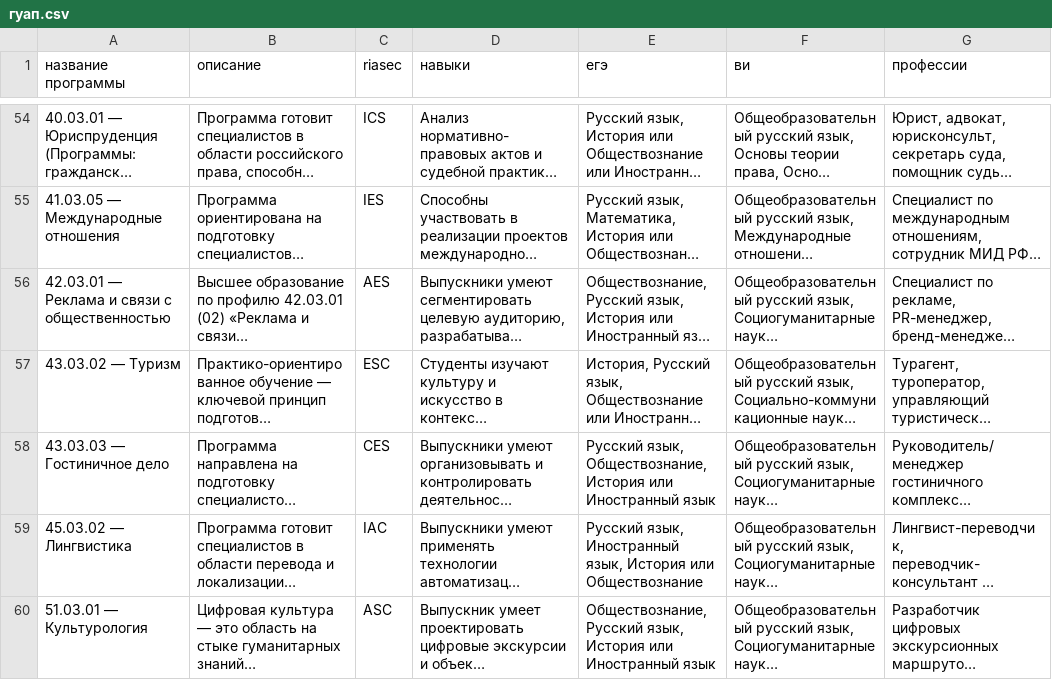
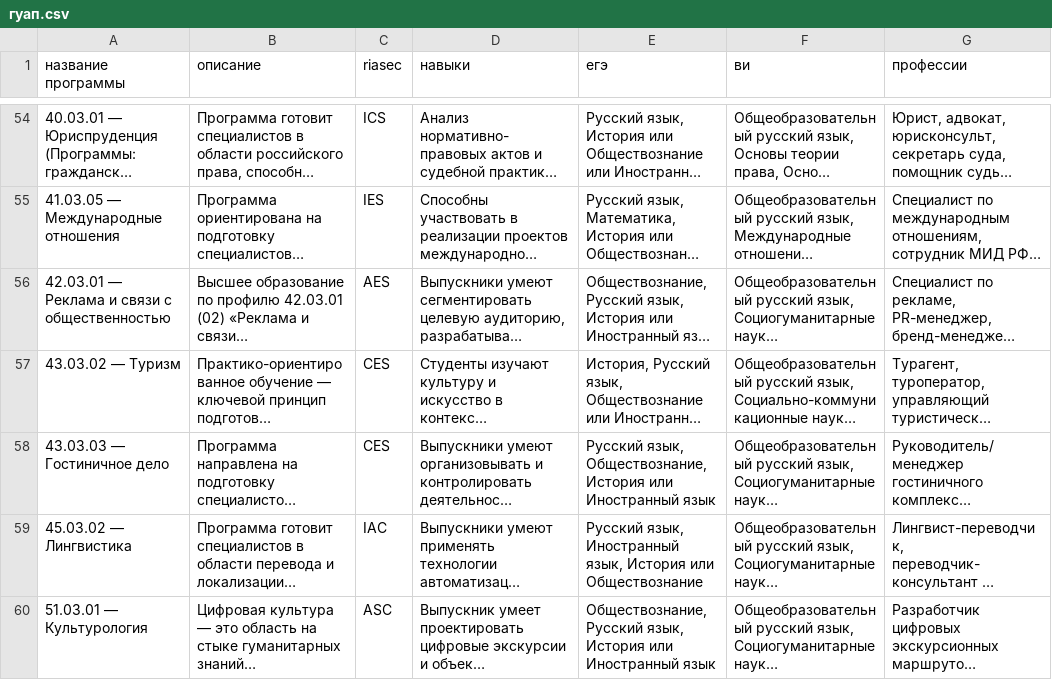
Before and after one commit to brshkins/SUAI, a CSV file: faculties/main/data/гуап.csv, drawn as a sheet; only a part is shown, gaps mark what is left out; long unchanged cells end in …; the diff names each change by its address in the sheet, - before the commit and + after, or states it on an @@ line.

```diff
--- a/faculties/main/data/гуап.csv
+++ b/faculties/main/data/гуап.csv
-C57 (riasec): ESC
+C57 (riasec): CES
```
Also changed, not shown: 1 other file.
